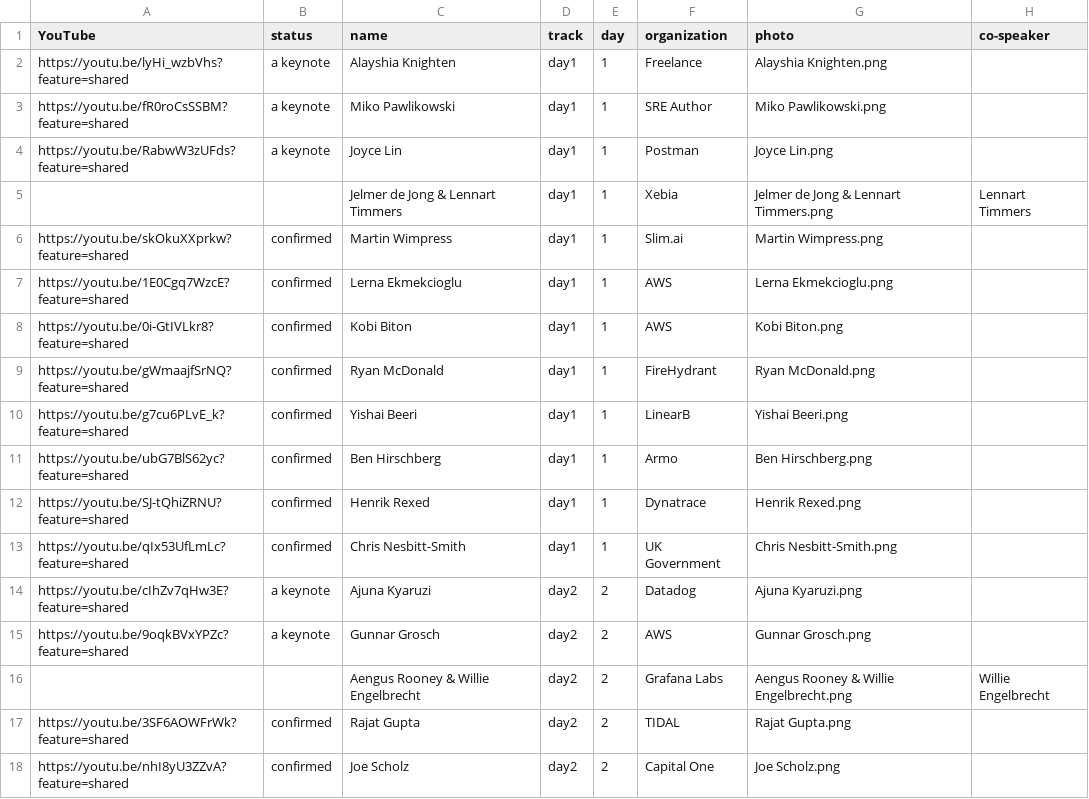
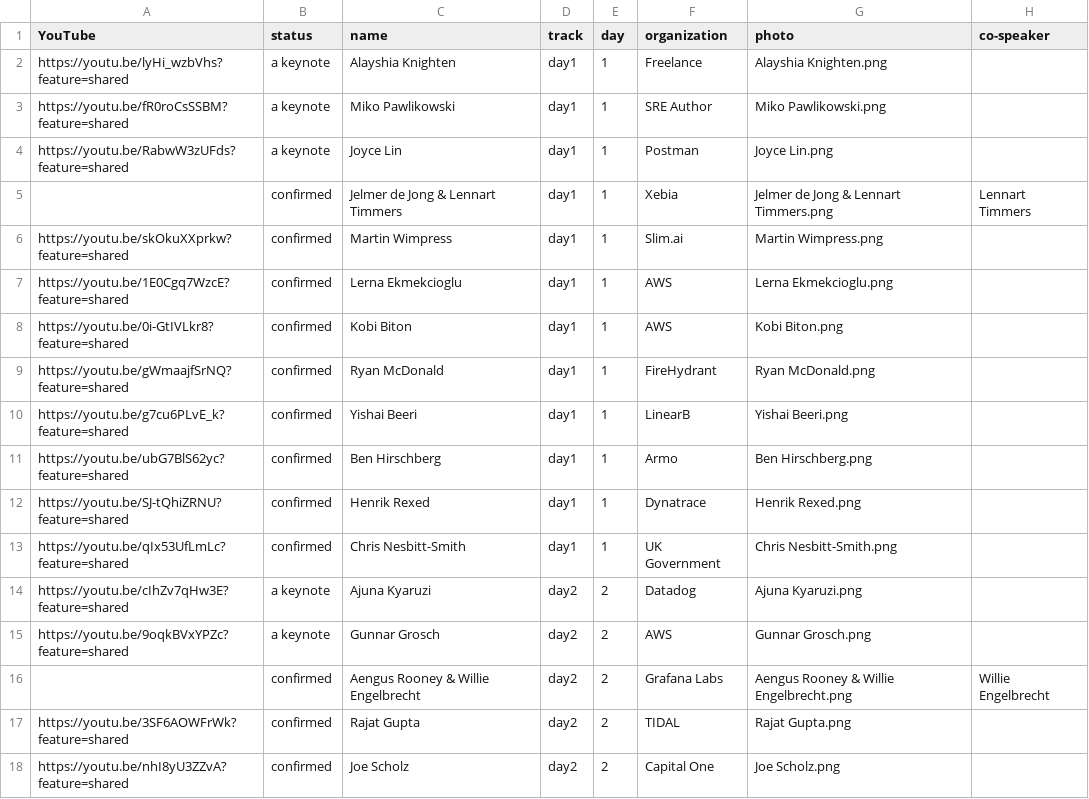
Before and after one commit to sreday/website, a CSV file: 2022-london/_db/talks.csv, drawn as a sheet; only a part is shown; the diff names each change by its address in the sheet, - before the commit and + after, or states it on an @@ line.

```diff
--- a/2022-london/_db/talks.csv
+++ b/2022-london/_db/talks.csv
-B5 (status): (empty)
+B5 (status): confirmed
-B16 (status): (empty)
+B16 (status): confirmed
```
